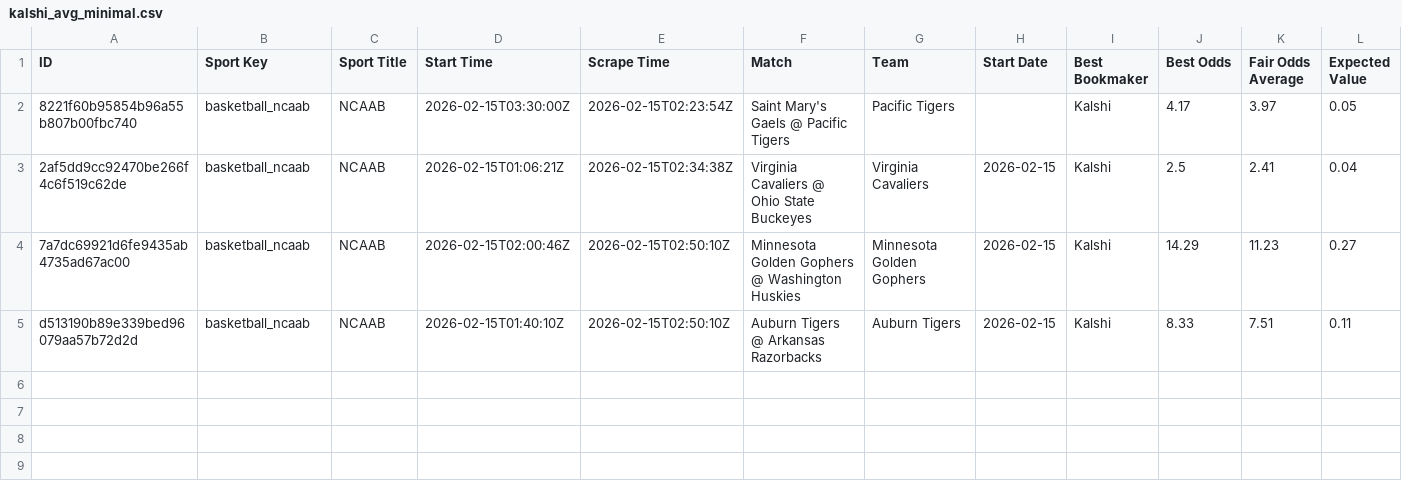
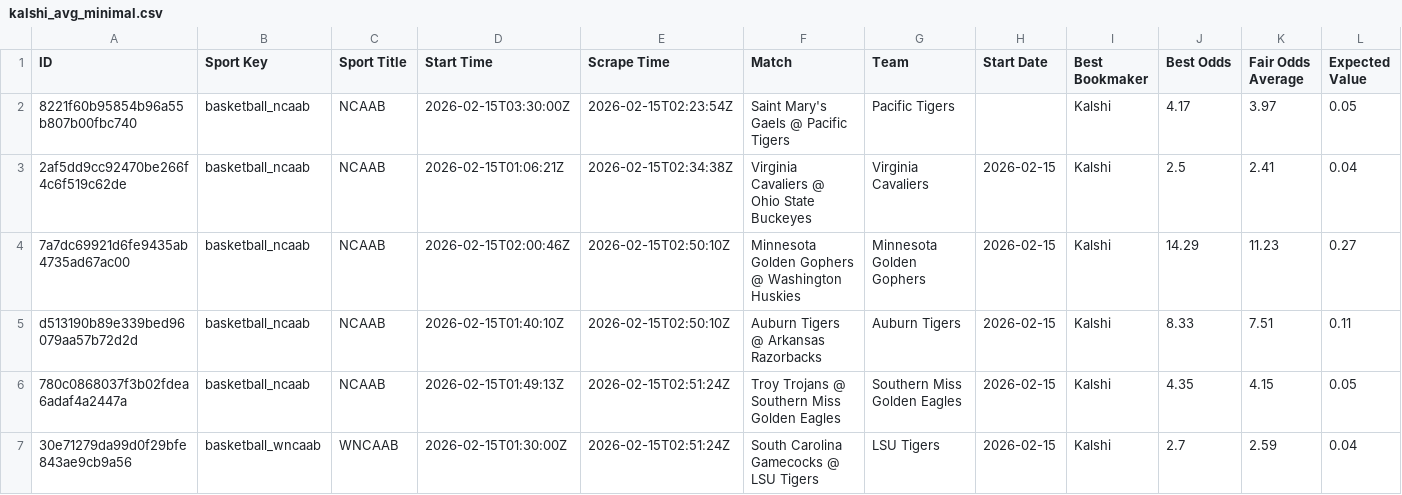
Before and after one commit to aqsmith02/paper-betting-tracker, a CSV file: data/kalshi/kalshi_avg_minimal.csv, drawn as a sheet; only a part is shown; rows hold the shown columns only; the diff names each change by its address in the sheet, - before the commit and + after, or states it on an @@ line.

```diff
--- a/data/kalshi/kalshi_avg_minimal.csv
+++ b/data/kalshi/kalshi_avg_minimal.csv
+row 6: 780c0868037f3b02fdea6adaf4a2447a | basketball_ncaab | NCAAB | 2026-02-15T01:49:13Z | 2026-02-15T02:51:24Z | Troy Trojans @ Southern Miss Golden Eagles | Southern Miss Golden Eagles | 2026-02-15 | Kalshi | 4.35 | 4.15 | 0.05
+row 7: 30e71279da99d0f29bfe843ae9cb9a56 | basketball_wncaab | WNCAAB | 2026-02-15T01:30:00Z | 2026-02-15T02:51:24Z | South Carolina Gamecocks @ LSU Tigers | LSU Tigers | 2026-02-15 | Kalshi | 2.7 | 2.59 | 0.04
```
Also changed, not shown: data/kalshi/kalshi_avg_full.csv, data/kalshi/kalshi_mod_zscore_full.csv, 7 other files.
